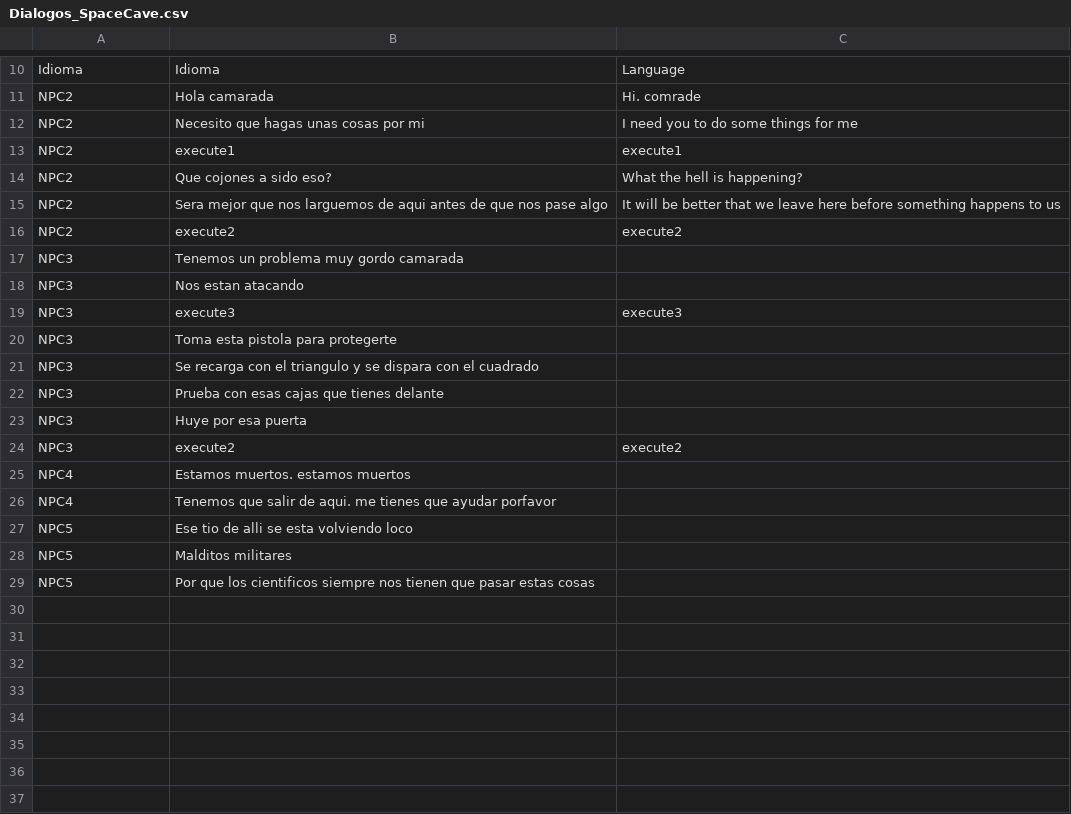
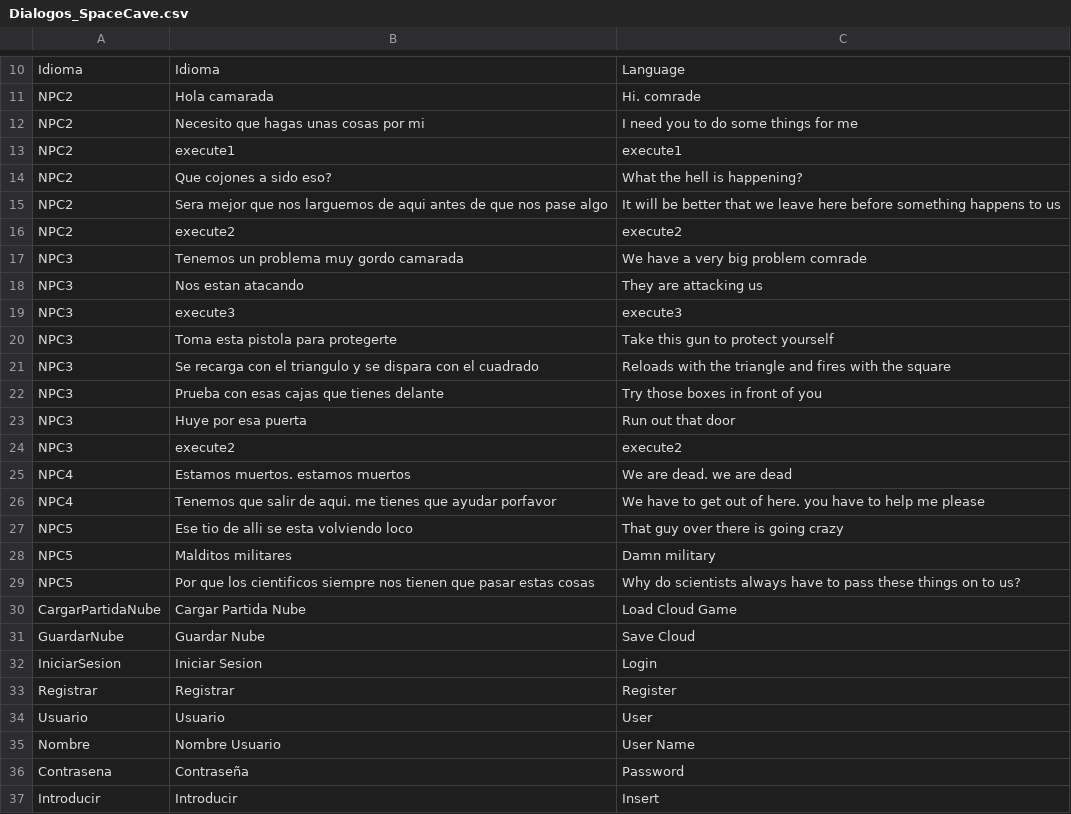
Before and after one commit to miguelmplpadilla/Proyecto_Final-Miguel_Padilla_Lillo, a CSV file: Space_Cave/Assets/Textos/Dialogos/Dialogos_SpaceCave.csv, drawn as a sheet; only a part is shown, gaps mark what is left out.

```diff
--- a/Space_Cave/Assets/Textos/Dialogos/Dialogos_SpaceCave.csv
+++ b/Space_Cave/Assets/Textos/Dialogos/Dialogos_SpaceCave.csv
@@ -16,14 +16,22 @@ NPC2,Sera mejor que nos larguemos de aqui antes de que nos pase algo,It will be
 NPC2,execute2,execute2
-NPC3,Tenemos un problema muy gordo camarada,
-NPC3,Nos estan atacando,
+NPC3,Tenemos un problema muy gordo camarada,We have a very big problem comrade
+NPC3,Nos estan atacando,They are attacking us
 NPC3,execute3,execute3
-NPC3,Toma esta pistola para protegerte,
-NPC3,Se recarga con el triangulo y se dispara con el cuadrado,
-NPC3,Prueba con esas cajas que tienes delante,
-NPC3,Huye por esa puerta,
+NPC3,Toma esta pistola para protegerte,Take this gun to protect yourself
+NPC3,Se recarga con el triangulo y se dispara con el cuadrado,Reloads with the triangle and fires with the square
+NPC3,Prueba con esas cajas que tienes delante,Try those boxes in front of you
+NPC3,Huye por esa puerta,Run out that door
 NPC3,execute2,execute2
-NPC4,Estamos muertos. estamos muertos,
-NPC4,Tenemos que salir de aqui. me tienes que ayudar porfavor,
-NPC5,Ese tio de alli se esta volviendo loco,
-NPC5,Malditos militares,
-NPC5,Por que los cientificos siempre nos tienen que pasar estas cosas,
+NPC4,Estamos muertos. estamos muertos,We are dead. we are dead
+NPC4,Tenemos que salir de aqui. me tienes que ayudar porfavor,We have to get out of here. you have to help me please
+NPC5,Ese tio de alli se esta volviendo loco,That guy over there is going crazy
+NPC5,Malditos militares,Damn military
+NPC5,Por que los cientificos siempre nos tienen que pasar estas cosas,Why do scientists always have to pass these things on to us?
+CargarPartidaNube,Cargar Partida Nube,Load Cloud Game
+GuardarNube,Guardar Nube,Save Cloud
+IniciarSesion,Iniciar Sesion,Login
+Registrar,Registrar,Register
+Usuario,Usuario,User
+Nombre,Nombre Usuario,User Name
+Contrasena,Contraseña,Password
+Introducir,Introducir,Insert
```
Also changed, not shown: 32 other files.
